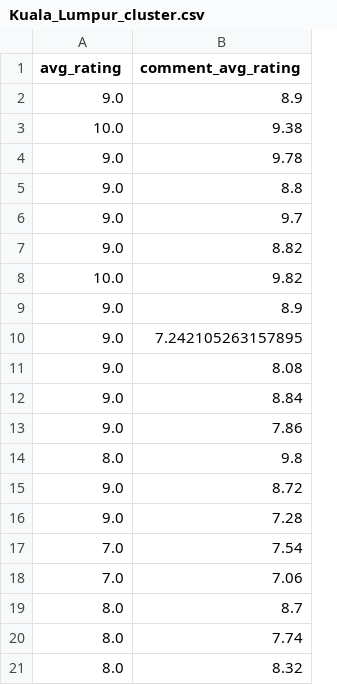
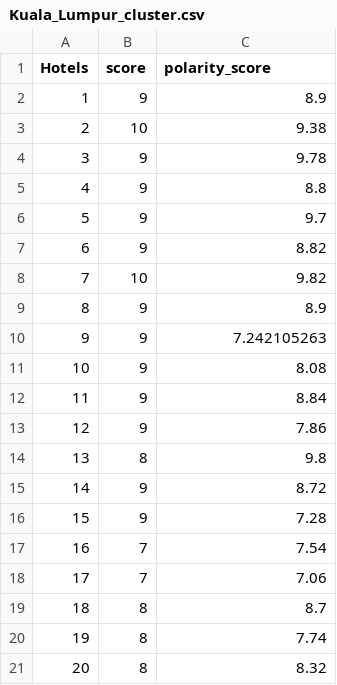
Before and after one commit to adityavsarkar19/Hotels-Decision-Support-and-Sentimental-Analysis, a CSV file: Sentimental Analysis/Kuala_Lumpur_cluster.csv, drawn as a sheet; removed rows and columns are numbered as before the commit, all else as after; the diff names each change by its address in the sheet, - before the commit and + after, or states it on an @@ line.

Commit message:
all sentiment plots added

```diff
--- a/Sentimental Analysis/Kuala_Lumpur_cluster.csv
+++ b/Sentimental Analysis/Kuala_Lumpur_cluster.csv
-column A (avg_rating), rows 2-21: 9.0 | 10.0 | 9.0 | 9.0 | 9.0 | 9.0 | 10.0 | 9.0 | 9.0 | 9.0 | 9.0 | 9.0 | 8.0 | 9.0 | 9.0 | 7.0 | 7.0 | 8.0 | 8.0 | 8.0
+column A (Hotels), rows 2-21: 1 | 2 | 3 | 4 | 5 | 6 | 7 | 8 | 9 | 10 | 11 | 12 | 13 | 14 | 15 | 16 | 17 | 18 | 19 | 20
+column B (score), rows 2-21: 9 | 10 | 9 | 9 | 9 | 9 | 10 | 9 | 9 | 9 | 9 | 9 | 8 | 9 | 9 | 7 | 7 | 8 | 8 | 8
-C1: comment_avg_rating
+C1: polarity_score
-C10 (polarity_score): 7.242105263157895
+C10 (polarity_score): 7.242105263
```
Also changed, not shown: Sentimental Analysis/Bangkok_cluster.csv, 6 other files.
